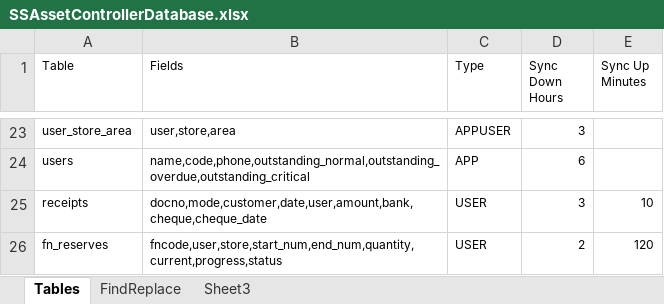
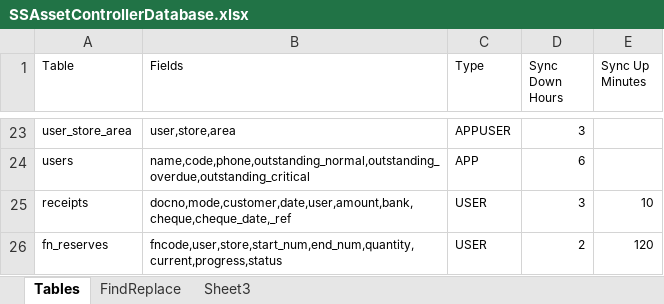
Before and after one commit to MilestoneInnovativeTechnologies/epss, an Excel workbook: SSAssetControllerDatabase.xlsx, sheet Tables, drawn as a sheet; only a part is shown, gaps mark what is left out; values as stored, in another font and other column widths than the file's, no borders; table styles not drawn; the diff names each change by its address in the sheet, - before the commit and + after, or states it on an @@ line.

Commit message:
_ref field added to receipts table

```diff
--- a/SSAssetControllerDatabase.xlsx (sheet Tables)
+++ b/SSAssetControllerDatabase.xlsx (sheet Tables)
-B25 (Fields): docno,mode,customer,date,user,amount,bank,cheque,cheque_date
+B25 (Fields): docno,mode,customer,date,user,amount,bank,cheque,cheque_date,_ref
```
